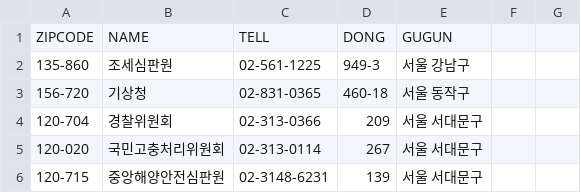
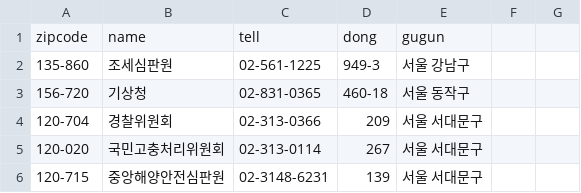
Before and after one commit to jinyongkwon/Java-TxtToCsv-OracleInsert, a CSV file: resource/zipcode.csv, drawn as a sheet; only a part is shown.

```diff
--- a/resource/zipcode.csv
+++ b/resource/zipcode.csv
@@ -1,2 +1,2 @@
-ZIPCODE,NAME,TELL,DONG,GUGUN
+zipcode,name,tell,dong,gugun
 135-860,조세심판원,02-561-1225,949-3,서울 강남구　
```
Also changed, not shown: 23 other files.
